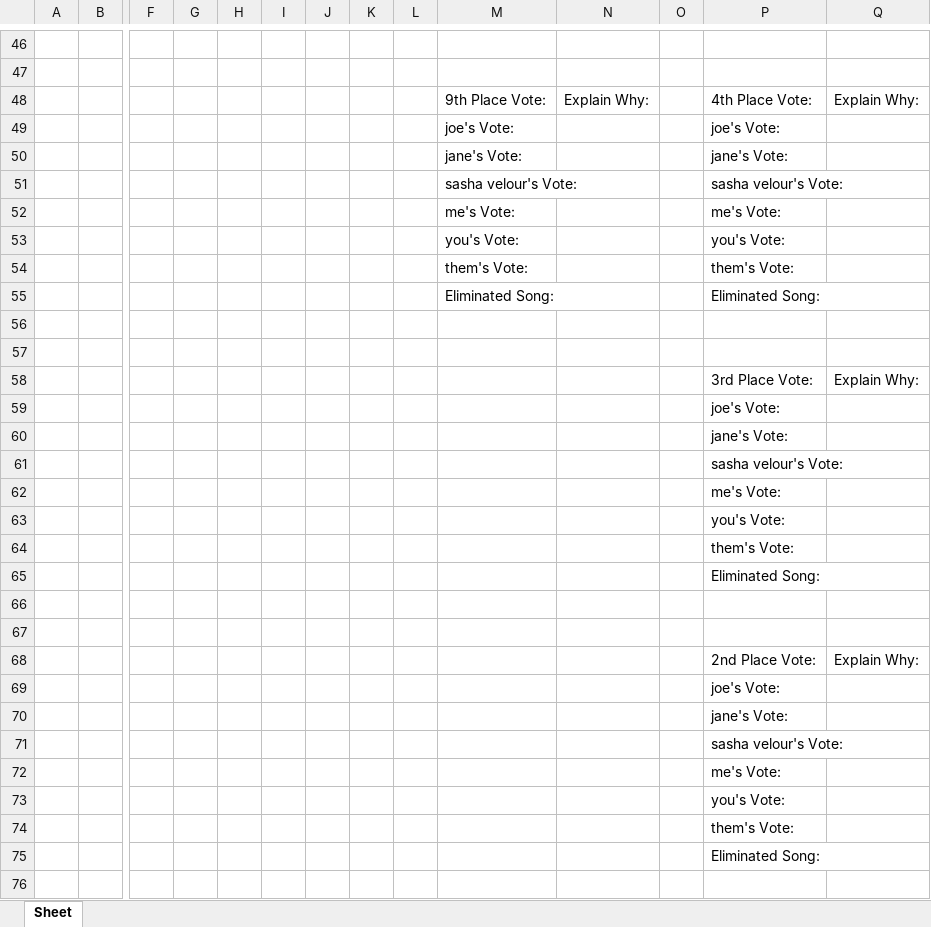
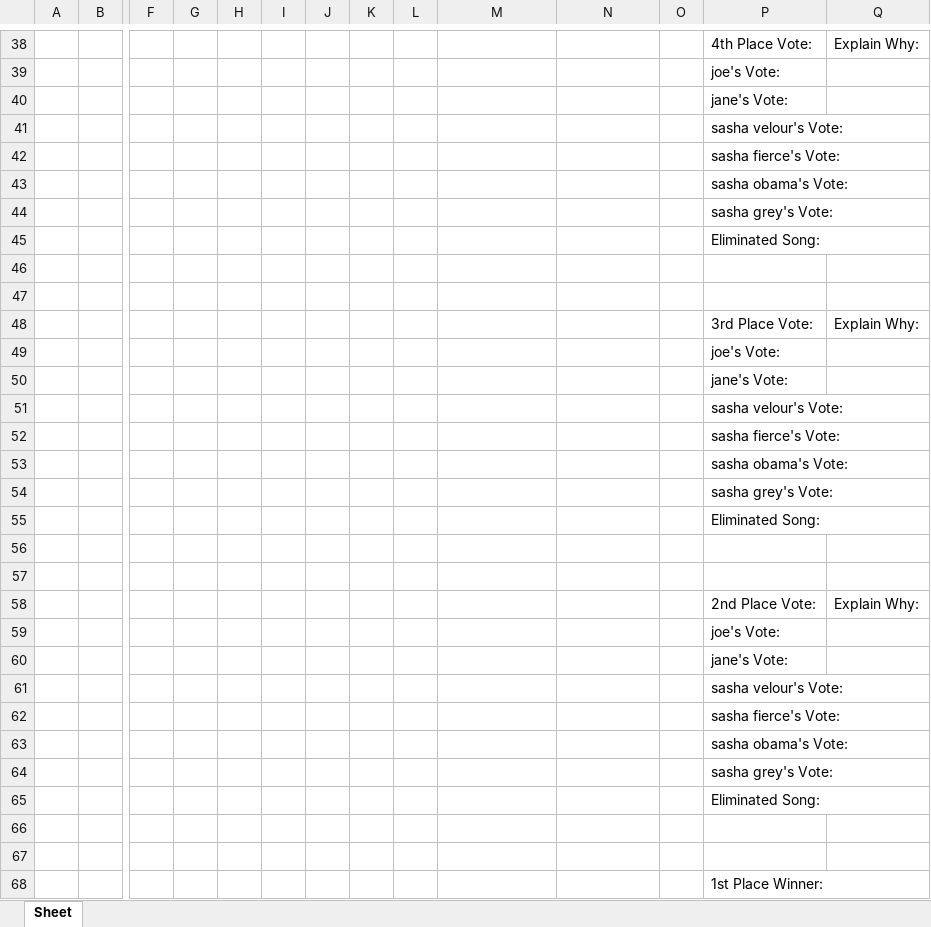
Before and after one commit to rootofminus1atu/Python-tings, an Excel workbook: Song Rankdowns/Sheet generator/outputv2.xlsx, sheet Sheet, drawn as a sheet; only a part is shown, gaps mark what is left out; the shorter side is filled out with more unchanged rows; values as stored, in another font and other column widths than the file's, no cell formats; removed rows and columns are numbered as before the commit, all else as after; rows hold the shown columns only; the diff covers the shown part only; the diff names each change by its address in the sheet, - before the commit and + after, or states it on an @@ line.

```diff
--- a/Song Rankdowns/Sheet generator/outputv2.xlsx (sheet Sheet)
+++ b/Song Rankdowns/Sheet generator/outputv2.xlsx (sheet Sheet)
-row 38: (empty)
+row 38:  |  |  |  |  |  |  |  |  |  |  |  | 4th Place Vote: | Explain Why:
-P39: (empty)
+P39: joe's Vote:
-row 48:  |  |  |  |  |  |  |  |  | 9th Place Vote: | Explain Why: |  | 4th Place Vote: | Explain Why:
-row 49:  |  |  |  |  |  |  |  |  | joe's Vote: |  |  | joe's Vote:
-M40: jane's Vote:
+M40: (empty)
-M41: sasha velour's Vote:
+M41: (empty)
-row 52:  |  |  |  |  |  |  |  |  | me's Vote: |  |  | me's Vote:
-row 53:  |  |  |  |  |  |  |  |  | you's Vote: |  |  | you's Vote:
-row 54:  |  |  |  |  |  |  |  |  | them's Vote: |  |  | them's Vote:
-row 55:  |  |  |  |  |  |  |  |  | Eliminated Song: |  |  | Eliminated Song:
+row 42:  |  |  |  |  |  |  |  |  |  |  |  | sasha fierce's Vote:
+row 43:  |  |  |  |  |  |  |  |  |  |  |  | sasha obama's Vote:
+row 44:  |  |  |  |  |  |  |  |  |  |  |  | sasha grey's Vote:
+row 45:  |  |  |  |  |  |  |  |  |  |  |  | Eliminated Song:
-P52: me's Vote:
+P52: sasha fierce's Vote:
-P53: you's Vote:
+P53: sasha obama's Vote:
-P54: them's Vote:
+P54: sasha grey's Vote:
-P62: me's Vote:
+P62: sasha fierce's Vote:
-P63: you's Vote:
+P63: sasha obama's Vote:
-P64: them's Vote:
+P64: sasha grey's Vote:
```
Also changed, not shown: 16 added rows, 24 removed rows and 31 edited cells elsewhere in this sheet, cell formats, Song Rankdowns/Sheet generator/b.xlsx, 7 other files.
